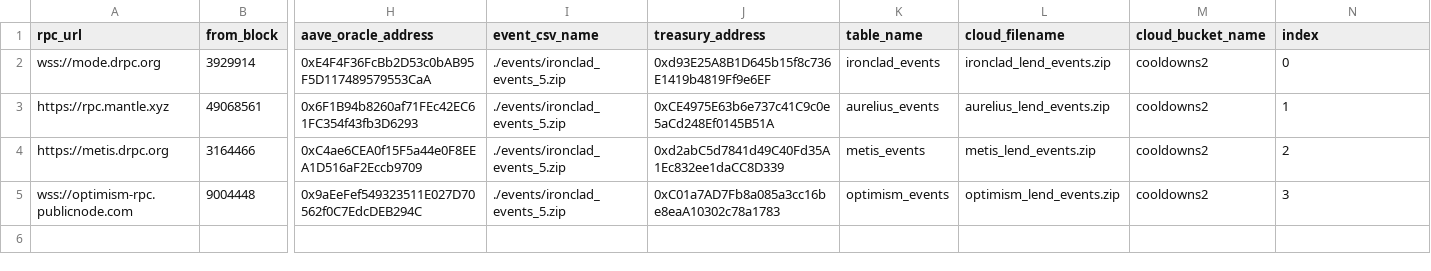
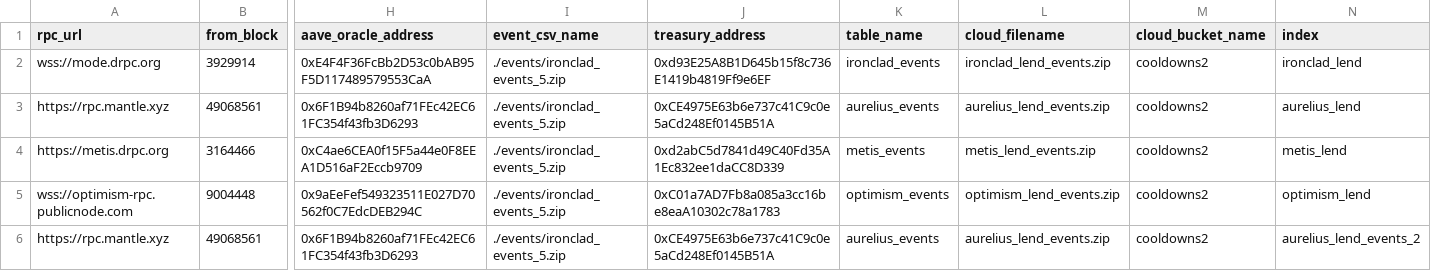
Before and after one commit to Byte-Masons/cod3x-event-tracker, a CSV file: config/lp_config.csv, drawn as a sheet; only a part is shown, gaps mark what is left out; rows hold the shown columns only; the diff names each change by its address in the sheet, - before the commit and + after, or states it on an @@ line.

```diff
--- a/config/lp_config.csv
+++ b/config/lp_config.csv
-N2 (index): 0
+N2 (index): ironclad_lend
-N3 (index): 1
+N3 (index): aurelius_lend
-N4 (index): 2
+N4 (index): metis_lend
-N5 (index): 3
+N5 (index): optimism_lend
+row 6: https://rpc.mantle.xyz | 49068561 | 0x6F1B94b8260af71FEc42EC61FC354f43fb3D6293 | ./events/ironclad_events_5.zip | 0xCE4975E63b6e737c41C9c0e5aCd248Ef0145B51A | aurelius_events | aurelius_lend_events.zip | cooldowns2 | aurelius_lend_events_2
```
Also changed, not shown: 6 other files.
